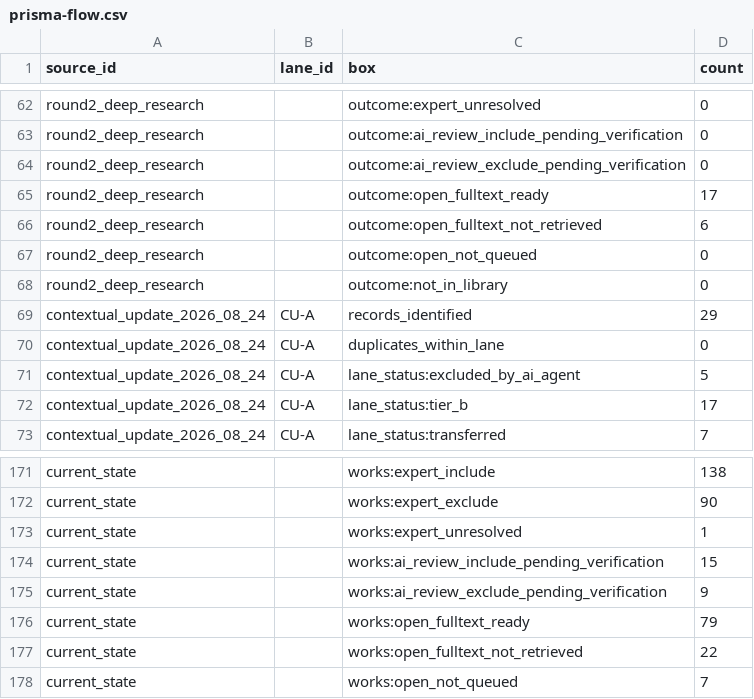
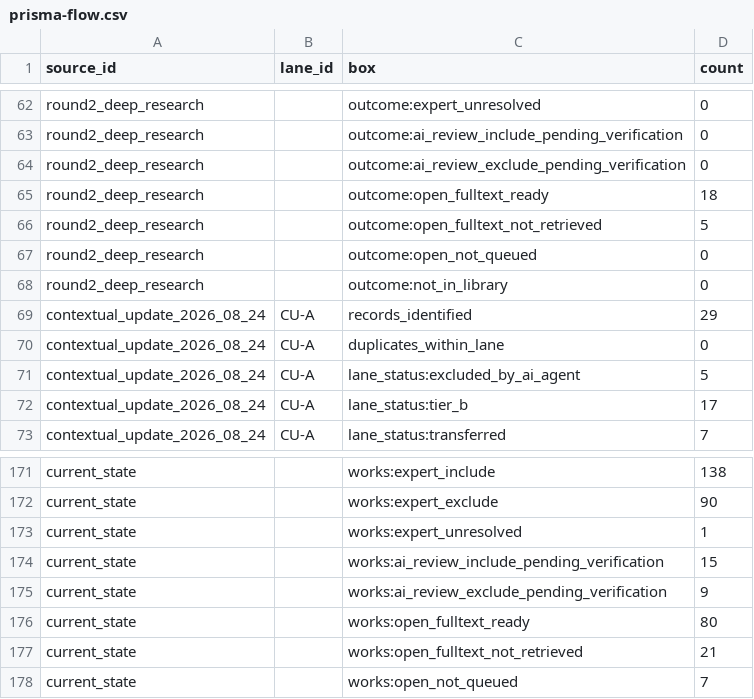
Before and after one commit to chpollin/FemPrompt_SozArb, a CSV file: generated/prisma-flow/prisma-flow.csv, drawn as a sheet; only a part is shown, gaps mark what is left out.

```diff
--- a/generated/prisma-flow/prisma-flow.csv
+++ b/generated/prisma-flow/prisma-flow.csv
@@ -64,4 +64,4 @@ round2_deep_research,,outcome:ai_review_include_pending_verification,0
 round2_deep_research,,outcome:ai_review_exclude_pending_verification,0
-round2_deep_research,,outcome:open_fulltext_ready,17
-round2_deep_research,,outcome:open_fulltext_not_retrieved,6
+round2_deep_research,,outcome:open_fulltext_ready,18
+round2_deep_research,,outcome:open_fulltext_not_retrieved,5
 round2_deep_research,,outcome:open_not_queued,0
@@ -175,4 +175,4 @@ current_state,,works:ai_review_include_pending_verification,15
 current_state,,works:ai_review_exclude_pending_verification,9
-current_state,,works:open_fulltext_ready,79
-current_state,,works:open_fulltext_not_retrieved,22
+current_state,,works:open_fulltext_ready,80
+current_state,,works:open_fulltext_not_retrieved,21
 current_state,,works:open_not_queued,7
```
Also changed, not shown: generated/completion/work-verification-queue.csv, 24 other files.
